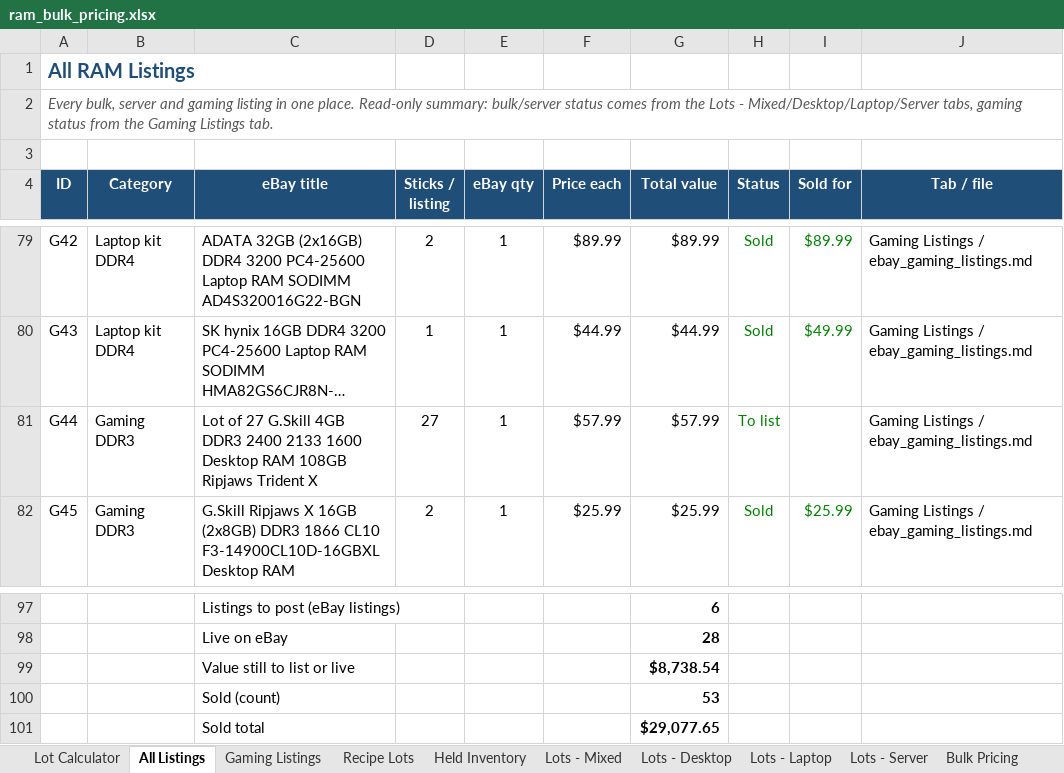
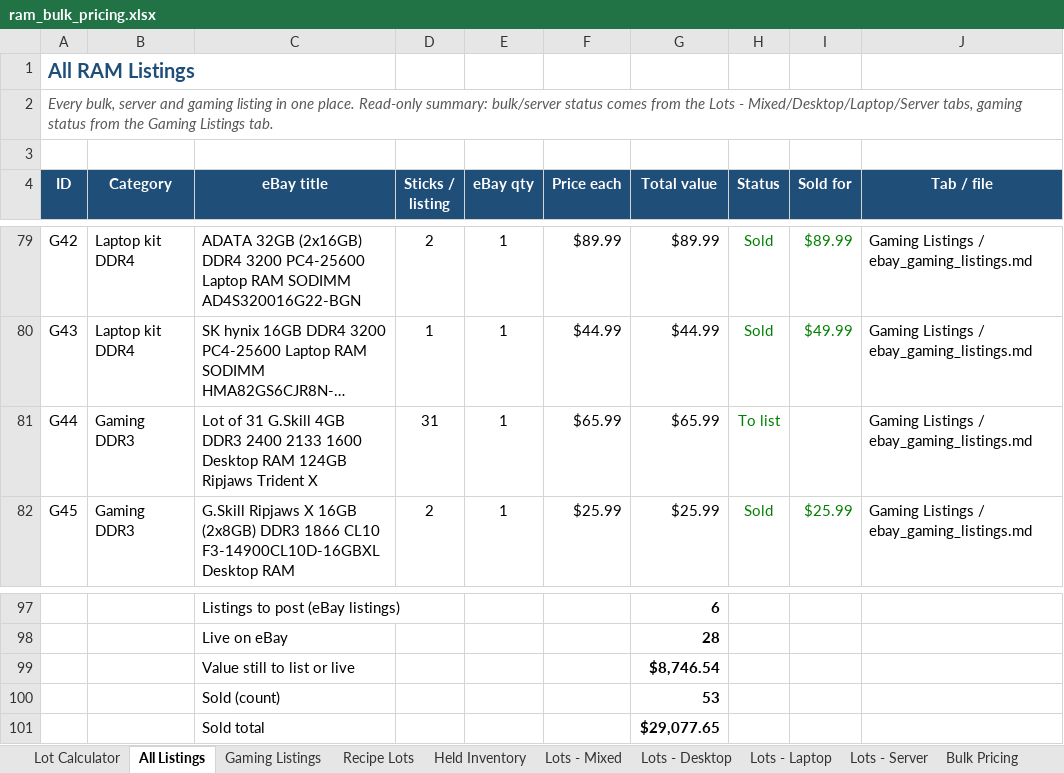
Before and after one commit to bgallaher-lgtm/Claude, an Excel workbook: ram_bulk_pricing.xlsx, sheet All Listings, drawn as a sheet; only a part is shown, gaps mark what is left out; long unchanged cells end in …; values as stored, in another font and other column widths than the file's, no borders; conditional formats not drawn; the diff names each change by its address in the sheet, - before the commit and + after, or states it on an @@ line.

```diff
--- a/ram_bulk_pricing.xlsx (sheet All Listings)
+++ b/ram_bulk_pricing.xlsx (sheet All Listings)
-C81 (eBay title): Lot of 27 G.Skill 4GB DDR3 2400 2133 1600 Desktop RAM 108GB Ripjaws Trident…
+C81 (eBay title): Lot of 31 G.Skill 4GB DDR3 2400 2133 1600 Desktop RAM 124GB Ripjaws Trident…
-D81 (Sticks / listing): 27
+D81 (Sticks / listing): 31
-F81 (Price each): $57.99
+F81 (Price each): $65.99
-G81 (Total value): $57.99
+G81 (Total value): $65.99
-G99 (Total value): $8,738.54
+G99 (Total value): $8,746.54
```
Also changed, not shown: sheet Gaming Listings, 1 other file.
